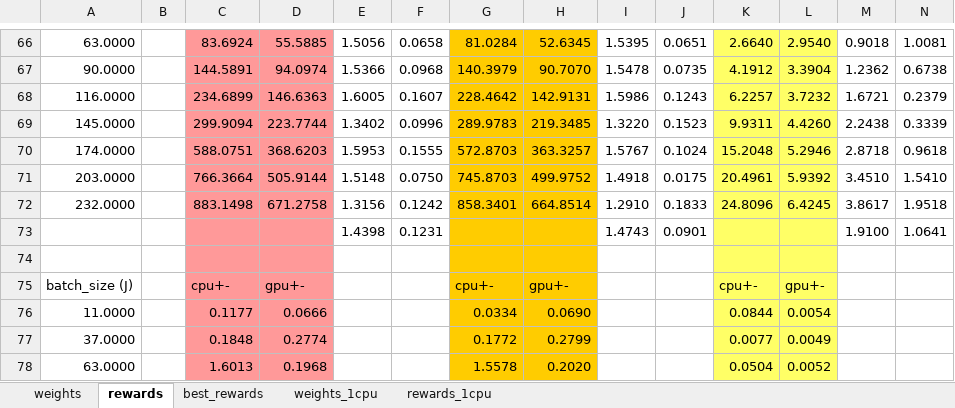
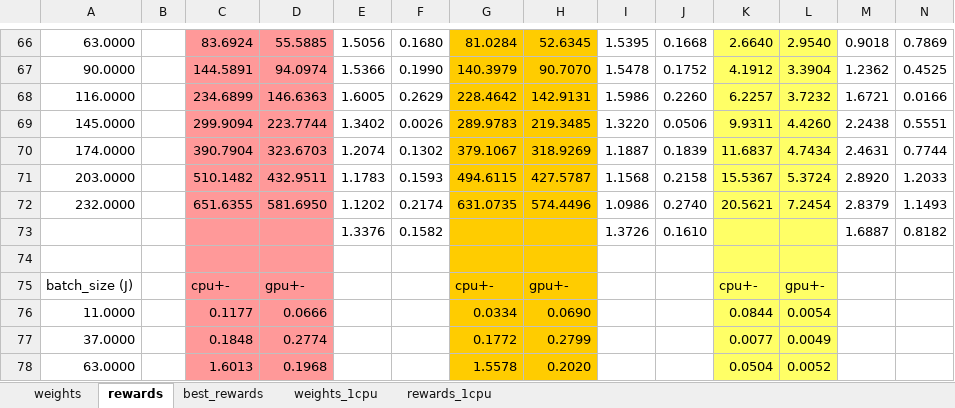
Before and after one commit to anmolkabra/avicaching-summ17, an Excel workbook: stats/stats_compilation.xlsx, sheet rewards, drawn as a sheet; only a part is shown, gaps mark what is left out; values as stored, in another font and other column widths than the file's, no borders; conditional formats not drawn; removed rows and columns are numbered as before the commit, all else as after; the diff covers the shown part only; the diff names each change by its address in the sheet, - before the commit and + after, or states it on an @@ line.

```diff
--- a/stats/stats_compilation.xlsx (sheet rewards)
+++ b/stats/stats_compilation.xlsx (sheet rewards)
-F66: 0.0658
+F66: 0.1680
-J66: 0.0651
+J66: 0.1668
-N66: 1.0081
+N66: 0.7869
-F67: 0.0968
+F67: 0.1990
-J67: 0.0735
+J67: 0.1752
-N67: 0.6738
+N67: 0.4525
-F68: 0.1607
+F68: 0.2629
-J68: 0.1243
+J68: 0.2260
-N68: 0.2379
+N68: 0.0166
-F69: 0.0996
+F69: 0.0026
-J69: 0.1523
+J69: 0.0506
-N69: 0.3339
+N69: 0.5551
-row 70: 174.0000 |  | 588.0751 | 368.6203 | 1.5953 | 0.1555 | 572.8703 | 363.3257 | 1.5767 | 0.1024 | 15.2048 | 5.2946 | 2.8718 | 0.9618
-row 71: 203.0000 |  | 766.3664 | 505.9144 | 1.5148 | 0.0750 | 745.8703 | 499.9752 | 1.4918 | 0.0175 | 20.4961 | 5.9392 | 3.4510 | 1.5410
-row 72: 232.0000 |  | 883.1498 | 671.2758 | 1.3156 | 0.1242 | 858.3401 | 664.8514 | 1.2910 | 0.1833 | 24.8096 | 6.4245 | 3.8617 | 1.9518
-row 73:  |  |  |  | 1.4398 | 0.1231 |  |  | 1.4743 | 0.0901 |  |  | 1.9100 | 1.0641
+row 70: 174.0000 |  | 390.7904 | 323.6703 | 1.2074 | 0.1302 | 379.1067 | 318.9269 | 1.1887 | 0.1839 | 11.6837 | 4.7434 | 2.4631 | 0.7744
+row 71: 203.0000 |  | 510.1482 | 432.9511 | 1.1783 | 0.1593 | 494.6115 | 427.5787 | 1.1568 | 0.2158 | 15.5367 | 5.3724 | 2.8920 | 1.2033
+row 72: 232.0000 |  | 651.6355 | 581.6950 | 1.1202 | 0.2174 | 631.0735 | 574.4496 | 1.0986 | 0.2740 | 20.5621 | 7.2454 | 2.8379 | 1.1493
+row 73:  |  |  |  | 1.3376 | 0.1582 |  |  | 1.3726 | 0.1610 |  |  | 1.6887 | 0.8182
```
Also changed, not shown: 18 added rows, 18 removed rows and 12 edited cells elsewhere in this sheet, sheet rewards_1cpu, charts or pictures.
